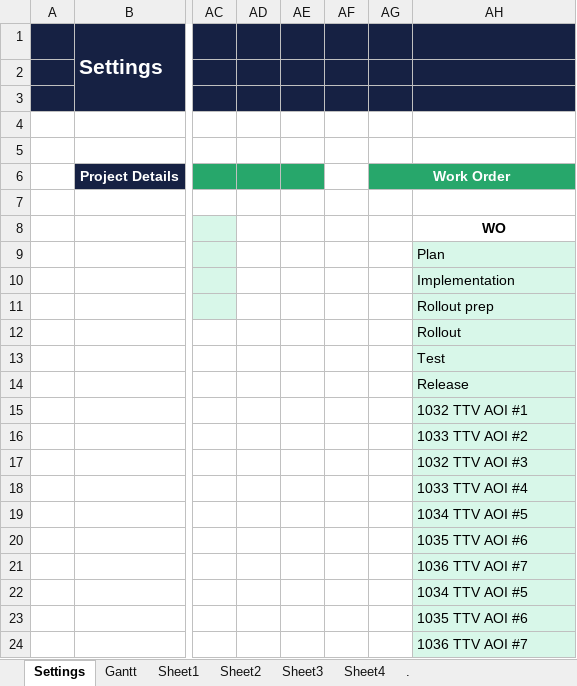
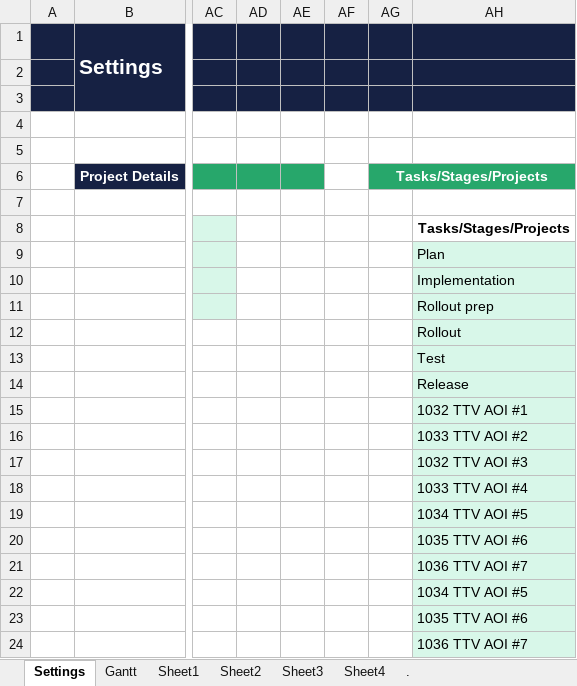
Before and after one commit to edward-0116/UltiExcelGantt, an Excel workbook: Ultimate Excel Gantt Chart 1 year.xlsx, sheet Settings, drawn as a sheet; only a part is shown, gaps mark what is left out; values as stored, in another font and other column widths than the file's, no borders; charts and pictures not drawn; the diff names each change by its address in the sheet, - before the commit and + after, or states it on an @@ line.

```diff
--- a/Ultimate Excel Gantt Chart 1 year.xlsx (sheet Settings)
+++ b/Ultimate Excel Gantt Chart 1 year.xlsx (sheet Settings)
-AG6: Work Order
+AG6: Tasks/Stages/Projects
-AH8: WO
+AH8: Tasks/Stages/Projects
```
Also changed, not shown: sheet Gantt, Ultimate Excel Gantt Chart 5 days.xlsx, Ultimate Excel Gantt Chart 7 days.xlsx.
